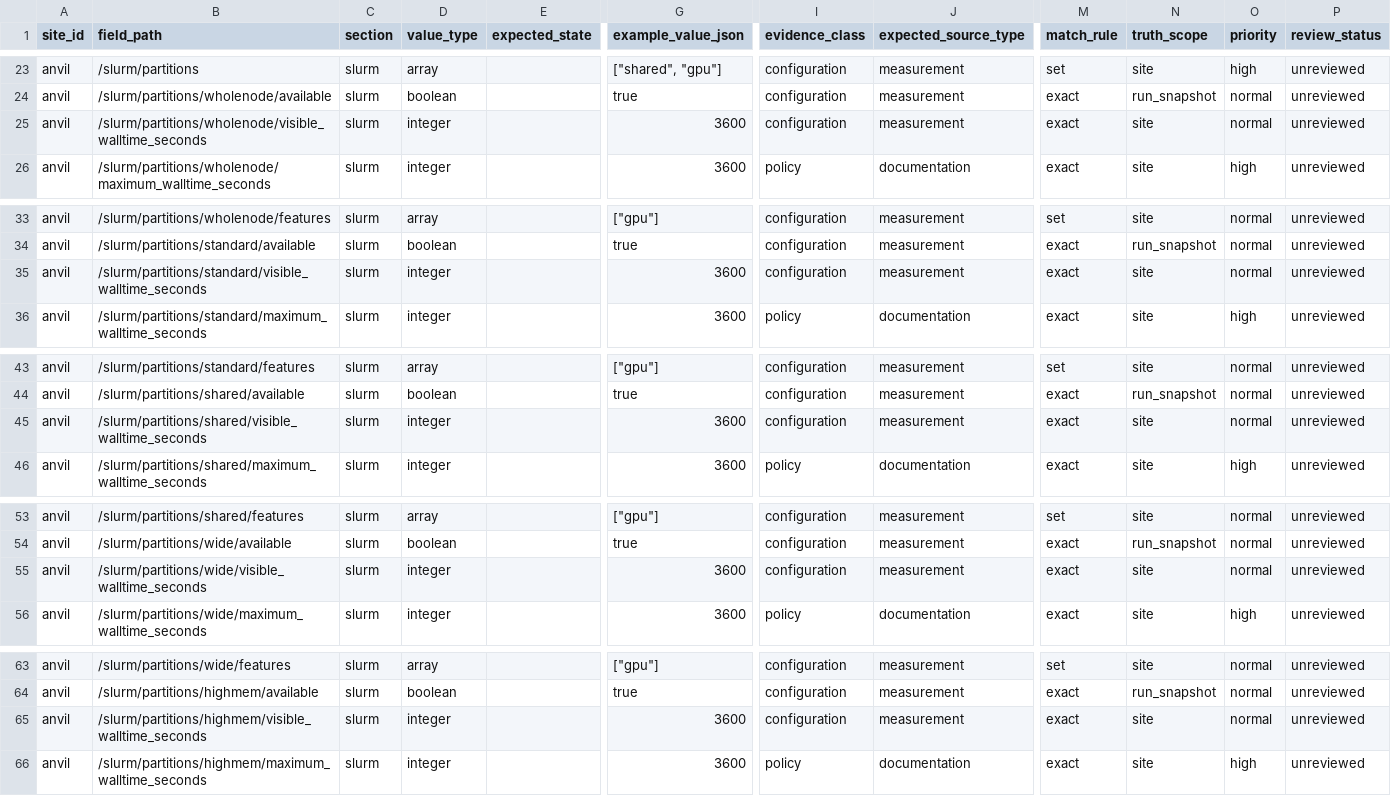
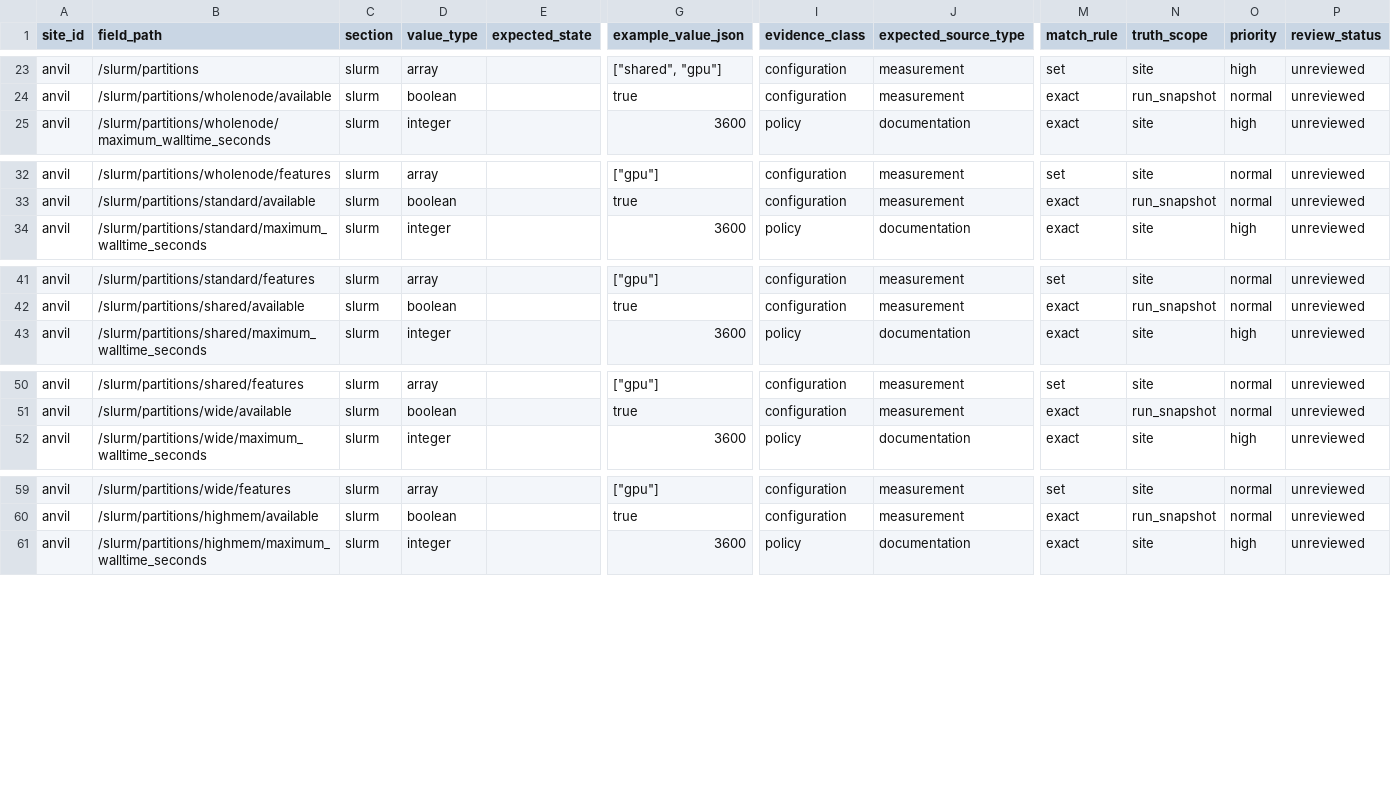
Before and after one commit to floability/hpc-site-preflight, a CSV file: evaluation/ground-truth/anvil-site-profile.csv, drawn as a sheet; only a part is shown, gaps mark what is left out; rows hold the shown columns only; the diff covers the shown part only; the diff names each change by its address in the sheet, - before the commit and + after, or states it on an @@ line.

```diff
--- a/evaluation/ground-truth/anvil-site-profile.csv
+++ b/evaluation/ground-truth/anvil-site-profile.csv
-row 25: anvil | /slurm/partitions/wholenode/visible_walltime_seconds | slurm | integer |  | 3600 | configuration | measurement | exact | site | normal | unreviewed
-row 35: anvil | /slurm/partitions/standard/visible_walltime_seconds | slurm | integer |  | 3600 | configuration | measurement | exact | site | normal | unreviewed
-row 45: anvil | /slurm/partitions/shared/visible_walltime_seconds | slurm | integer |  | 3600 | configuration | measurement | exact | site | normal | unreviewed
-row 55: anvil | /slurm/partitions/wide/visible_walltime_seconds | slurm | integer |  | 3600 | configuration | measurement | exact | site | normal | unreviewed
-row 65: anvil | /slurm/partitions/highmem/visible_walltime_seconds | slurm | integer |  | 3600 | configuration | measurement | exact | site | normal | unreviewed
```
Also changed, not shown: 5 removed rows elsewhere in this file, evaluation/ground-truth/partial-anvil-site-profile.csv, 22 other files.
